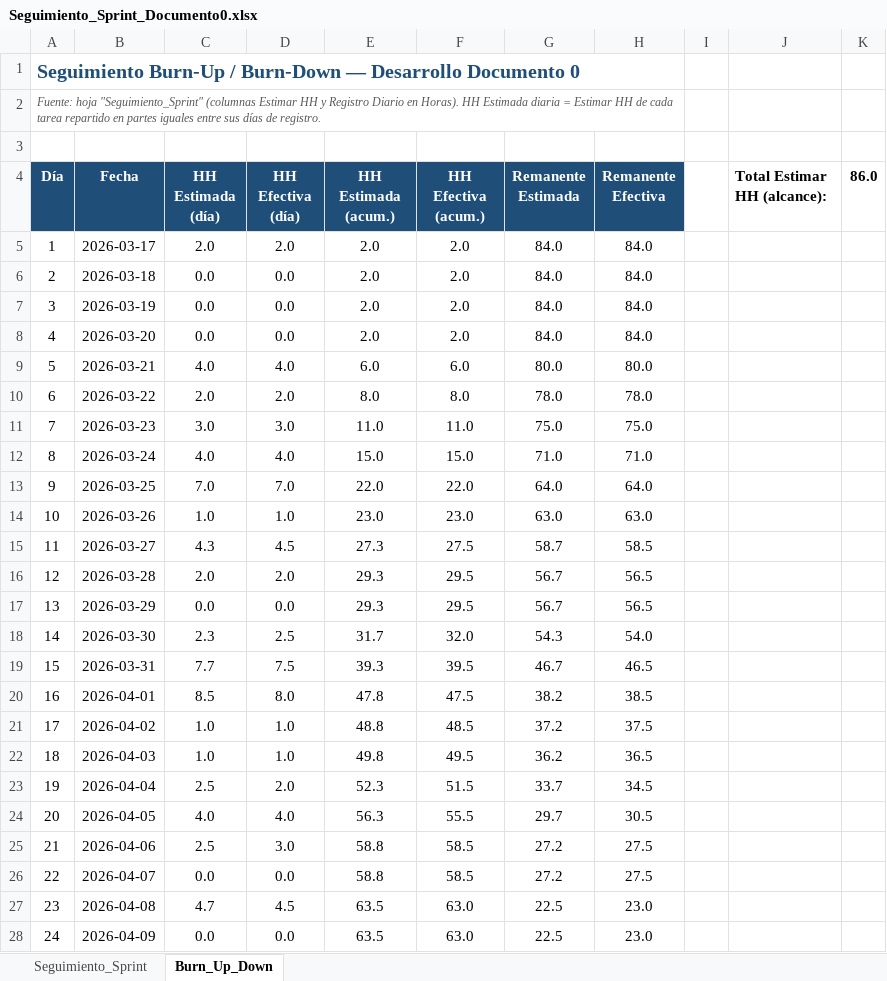
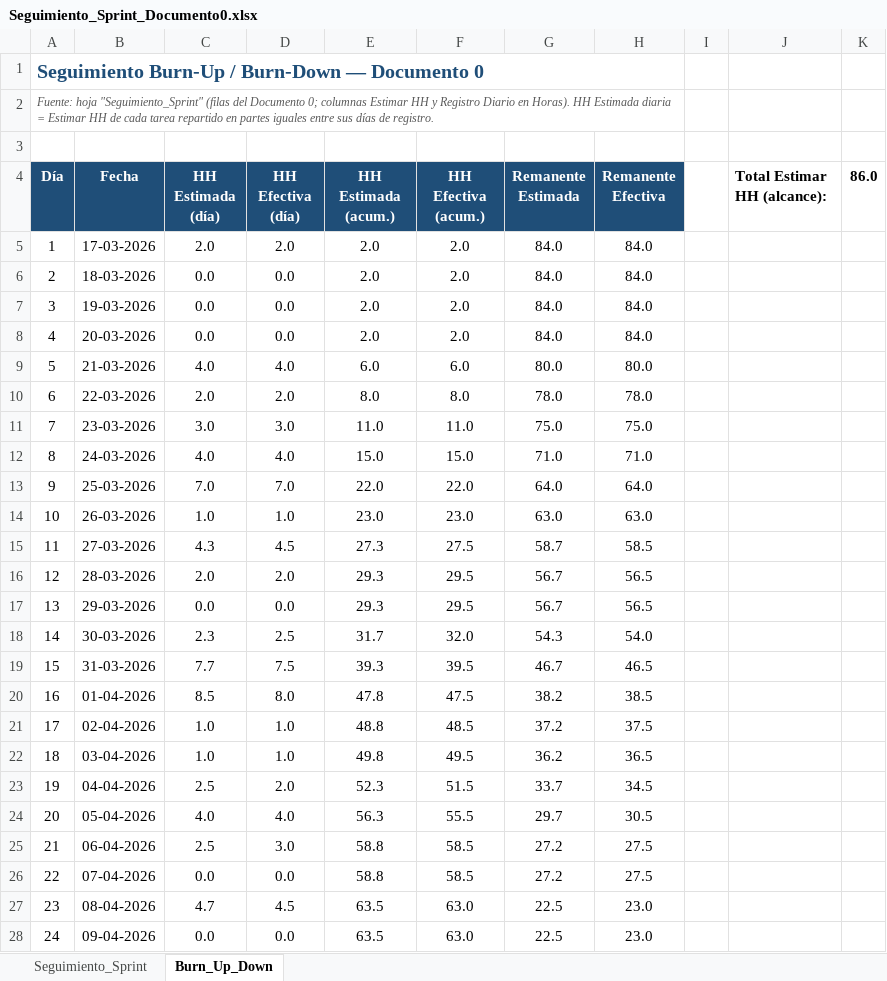
Before and after one commit to PauuUrrutia23/Ingenier-a-de-Software-Grupo-12---Documentos, an Excel workbook: Documento 0/Seguimiento_Sprint_Documento0.xlsx, sheet Burn_Up_Down, drawn as a sheet; only a part is shown; values as stored, in another font and other column widths than the file's, no borders; charts and pictures not drawn; the diff covers the shown part only; the diff names each change by its address in the sheet, - before the commit and + after, or states it on an @@ line.

```diff
--- a/Documento 0/Seguimiento_Sprint_Documento0.xlsx (sheet Burn_Up_Down)
+++ b/Documento 0/Seguimiento_Sprint_Documento0.xlsx (sheet Burn_Up_Down)
-A1 (Día): …Burn-Down — Desarrollo Documento 0
+A1 (Día): …Burn-Down — Documento 0
-A2 (Día): …hoja "Seguimiento_Sprint" (columnas Estimar HH…
+A2 (Día): …hoja "Seguimiento_Sprint" (filas del Documento 0; columnas Estimar HH…
-B5 (Fecha): 2026-03-17
+B5 (Fecha): 17-03-2026
-B6 (Fecha): 2026-03-18
+B6 (Fecha): 18-03-2026
-B7 (Fecha): 2026-03-19
+B7 (Fecha): 19-03-2026
-B8 (Fecha): 2026-03-20
+B8 (Fecha): 20-03-2026
-B9 (Fecha): 2026-03-21
+B9 (Fecha): 21-03-2026
-B10 (Fecha): 2026-03-22
+B10 (Fecha): 22-03-2026
-B11 (Fecha): 2026-03-23
+B11 (Fecha): 23-03-2026
-B12 (Fecha): 2026-03-24
+B12 (Fecha): 24-03-2026
-B13 (Fecha): 2026-03-25
+B13 (Fecha): 25-03-2026
-B14 (Fecha): 2026-03-26
+B14 (Fecha): 26-03-2026
-B15 (Fecha): 2026-03-27
+B15 (Fecha): 27-03-2026
-B16 (Fecha): 2026-03-28
+B16 (Fecha): 28-03-2026
-B17 (Fecha): 2026-03-29
+B17 (Fecha): 29-03-2026
-B18 (Fecha): 2026-03-30
+B18 (Fecha): 30-03-2026
-B19 (Fecha): 2026-03-31
+B19 (Fecha): 31-03-2026
-B20 (Fecha): 2026-04-01
+B20 (Fecha): 01-04-2026
-B21 (Fecha): 2026-04-02
+B21 (Fecha): 02-04-2026
-B22 (Fecha): 2026-04-03
+B22 (Fecha): 03-04-2026
-B23 (Fecha): 2026-04-04
+B23 (Fecha): 04-04-2026
-B24 (Fecha): 2026-04-05
+B24 (Fecha): 05-04-2026
-B25 (Fecha): 2026-04-06
+B25 (Fecha): 06-04-2026
-B26 (Fecha): 2026-04-07
+B26 (Fecha): 07-04-2026
-B27 (Fecha): 2026-04-08
+B27 (Fecha): 08-04-2026
-B28 (Fecha): 2026-04-09
+B28 (Fecha): 09-04-2026
```
Also changed, not shown: 13 edited cells elsewhere in this sheet, sheet Seguimiento_Sprint, formulas that keep their value, charts or pictures, Documento 0/Matriz_RF_vs_CU.xlsx, Incremento 1/Seguimiento_Sprint.xlsx, 29 other files.
